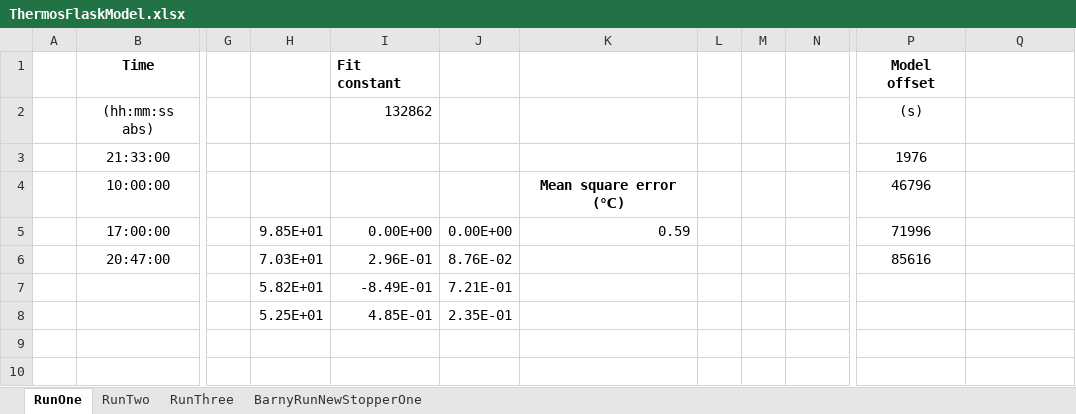
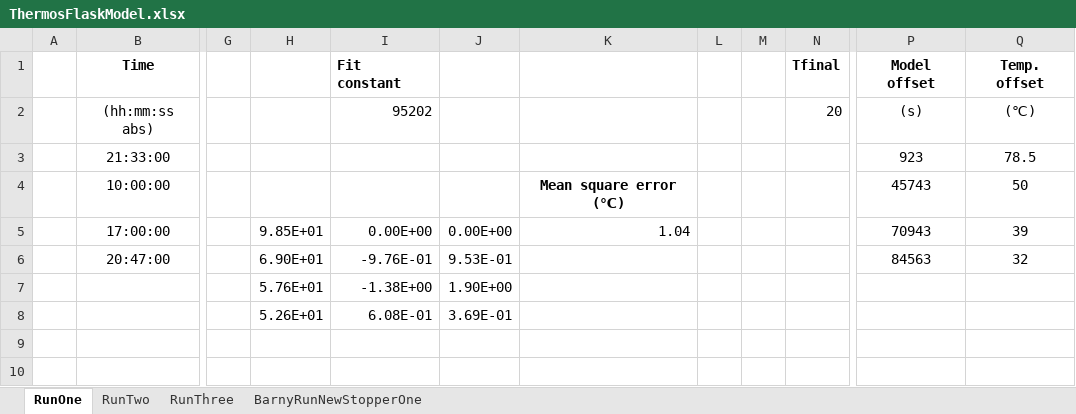
Before and after one commit to HMGrunthos/ThermosFlaskModel, an Excel workbook: ThermosFlaskModel.xlsx, sheet RunOne, drawn as a sheet; only a part is shown, gaps mark what is left out; values as stored, in another font and other column widths than the file's, no borders; charts and pictures not drawn; removed rows and columns are numbered as before the commit, all else as after; rows hold the shown columns only; the diff covers the shown part only; the diff names each change by its address in the sheet, - before the commit and + after, or states it on an @@ line.

```diff
--- a/ThermosFlaskModel.xlsx (sheet RunOne)
+++ b/ThermosFlaskModel.xlsx (sheet RunOne)
-N1: (empty)
+N1: Tfinal
-Q1: (empty)
+Q1: Temp. offset
-I2: 132862
+I2: 95202
-N2: (empty)
+N2: 20
-Q2: (empty)
+Q2: (℃)
-P3: 1976
+P3: 923
-Q3: (empty)
+Q3: 78.5
-P4: 46796
+P4: 45743
-Q4: (empty)
+Q4: 50
-K5: 0.59
+K5: 1.04
-P5: 71996
+P5: 70943
-Q5: (empty)
+Q5: 39
-H6: 7.03E+01
+H6: 6.90E+01
-I6: 2.96E-01
+I6: -9.76E-01
-J6: 8.76E-02
+J6: 9.53E-01
-P6: 85616
+P6: 84563
-Q6: (empty)
+Q6: 32
-row 7:  |  |  | 5.82E+01 | -8.49E-01 | 7.21E-01
-row 8:  |  |  | 5.25E+01 | 4.85E-01 | 2.35E-01
+row 7:  |  |  | 5.76E+01 | -1.38E+00 | 1.90E+00
+row 8:  |  |  | 5.26E+01 | 6.08E-01 | 3.69E-01
```
Also changed, not shown: 52 edited cells elsewhere in this sheet, sheet BarnyRunNewStopperOne, sheet RunTwo, sheet RunThree, formulas that keep their value, charts or pictures, 1 other file.
